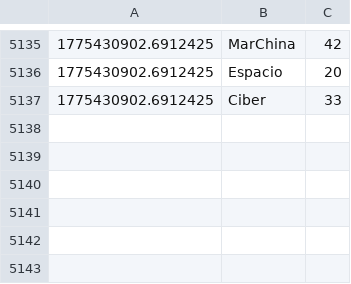
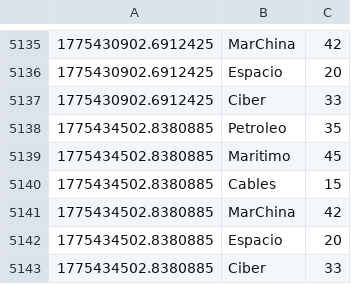
Before and after one commit to mcasrom/SIEG-Atlas, a CSV file: data/live/history_atlas.csv, drawn as a sheet; only a part is shown, gaps mark what is left out; the diff names each change by its address in the sheet, - before the commit and + after, or states it on an @@ line.

Commit message:
Atlas-update: Mon Apr 06 02:15:21 CEST 2026

```diff
--- a/data/live/history_atlas.csv
+++ b/data/live/history_atlas.csv
+row 5138: 1775434502.8380885 | Petroleo | 35
+row 5139: 1775434502.8380885 | Maritimo | 45
+row 5140: 1775434502.8380885 | Cables | 15
+row 5141: 1775434502.8380885 | MarChina | 42
+row 5142: 1775434502.8380885 | Espacio | 20
+row 5143: 1775434502.8380885 | Ciber | 33
```
Also changed, not shown: 7 other files.
